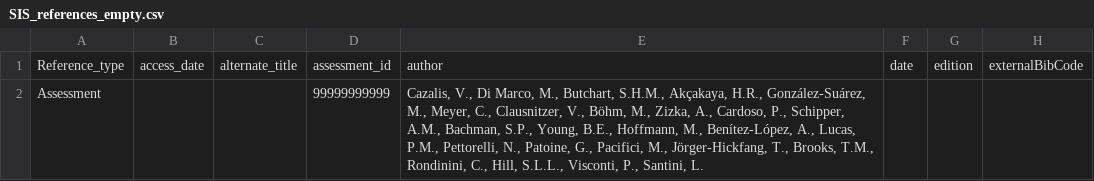
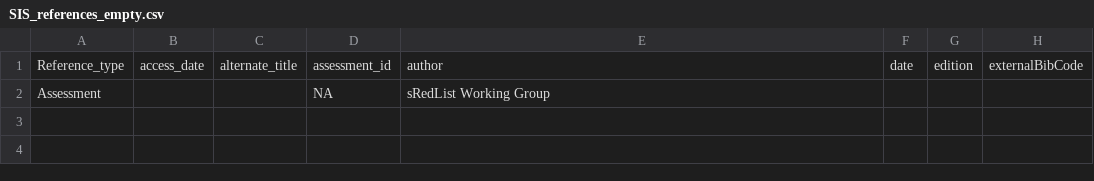
Before and after one commit to LifeWatch-Italy/sredlist-server, a CSV file: Species/SIS_references_empty.csv, drawn as a sheet; only a part is shown; the diff names each change by its address in the sheet, - before the commit and + after, or states it on an @@ line.

```diff
--- a/Species/SIS_references_empty.csv
+++ b/Species/SIS_references_empty.csv
-D2: 99999999999
+D2: NA
-E2: Cazalis, V., Di Marco, M., Butchart, S.H.M., Akçakaya, H.R., González-Suárez, M., Meyer, C., Clausnitzer, V., Böhm, M., Zizka, A., Cardoso, P., Schipper, A.M., Bachman, S.P., Young, B.E., Hoffmann, M., Benítez-López, A., Lucas, P.M., Pettorelli, N., Patoine, G., Pacifici, M., Jörger-Hickfang, T., Brooks, T.M., Rondinini, C., Hill, S.L.L., Visconti, P., Santini, L.
+E2: sRedList Working Group
```
Also changed, not shown: 4 other files.
